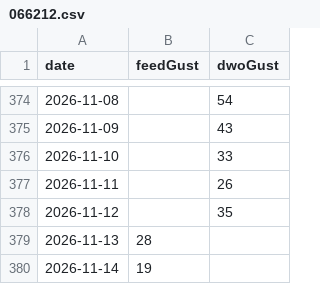
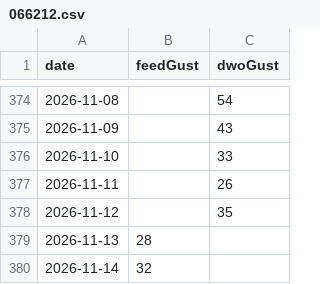
Before and after one commit to chris14b/weather-records, a CSV file: data/recent/gusts/066212.csv, drawn as a sheet; only a part is shown, gaps mark what is left out.

```diff
--- a/data/recent/gusts/066212.csv
+++ b/data/recent/gusts/066212.csv
@@ -379,2 +379,2 @@ date,feedGust,dwoGust
 2026-11-13,28,
-2026-11-14,19,
+2026-11-14,32,
```
